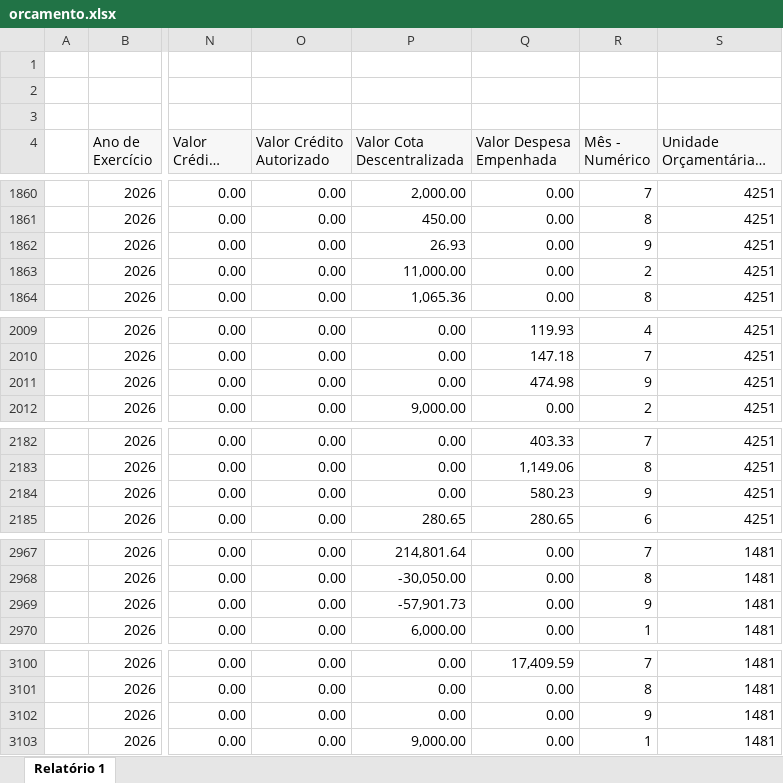
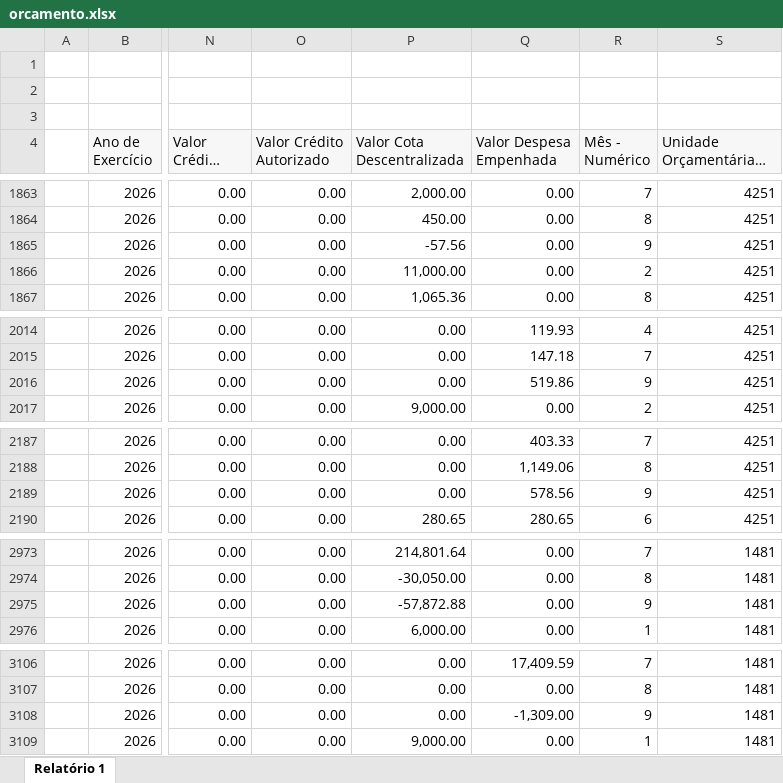
Before and after one commit to feasmg/painel_feasmg, an Excel workbook: orcamento.xlsx, sheet Relatório 1, drawn as a sheet; only a part is shown, gaps mark what is left out; long unchanged cells end in …; values as stored, in another font and other column widths than the file's, no borders; addresses are those after the commit; the diff covers the shown part only; the diff names each change by its address in the sheet, - before the commit and + after, or states it on an @@ line.

```diff
--- a/orcamento.xlsx (sheet Relatório 1)
+++ b/orcamento.xlsx (sheet Relatório 1)
-P1865 (Valor Cota Descentralizada): 26.93
+P1865 (Valor Cota Descentralizada): -57.56
-Q2016 (Valor Despesa Empenhada): 474.98
+Q2016 (Valor Despesa Empenhada): 519.86
-Q2189 (Valor Despesa Empenhada): 580.23
+Q2189 (Valor Despesa Empenhada): 578.56
-P2975 (Valor Cota Descentralizada): -57,901.73
+P2975 (Valor Cota Descentralizada): -57,872.88
-Q3108 (Valor Despesa Empenhada): 0.00
+Q3108 (Valor Despesa Empenhada): -1,309.00
```
Also changed, not shown: 8 added rows and 3 edited cells elsewhere in this sheet.
